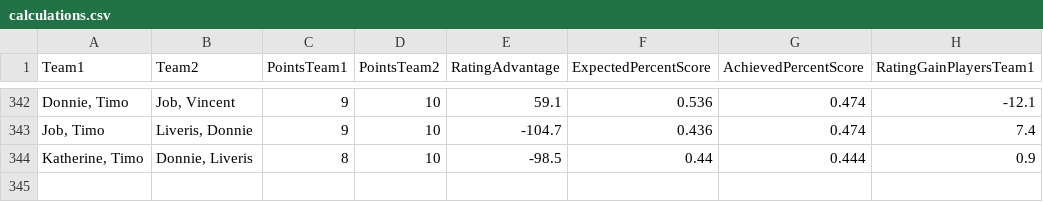
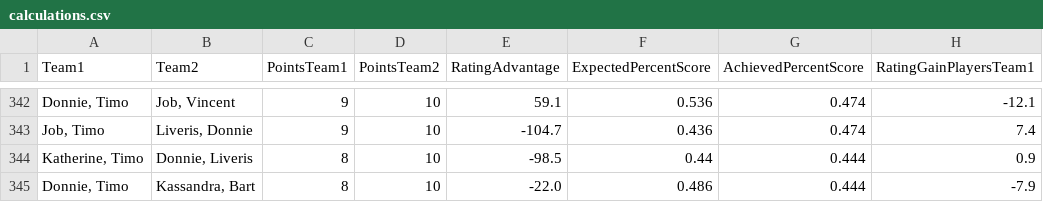
Before and after one commit to BartvonMeijenfeldt/fussball_rankings, a CSV file: calculations.csv, drawn as a sheet; only a part is shown, gaps mark what is left out.

```diff
--- a/calculations.csv
+++ b/calculations.csv
@@ -344 +344,2 @@ Team1,Team2,PointsTeam1,PointsTeam2,RatingAdvantage,ExpectedPercentScore,Achieve
 "Katherine, Timo","Donnie, Liveris",8,10,-98.5,0.44,0.444,0.9
+"Donnie, Timo","Kassandra, Bart",8,10,-22.0,0.486,0.444,-7.9
```
Also changed, not shown: beta_ratings.csv, results_table_football.csv, 1 other file.
